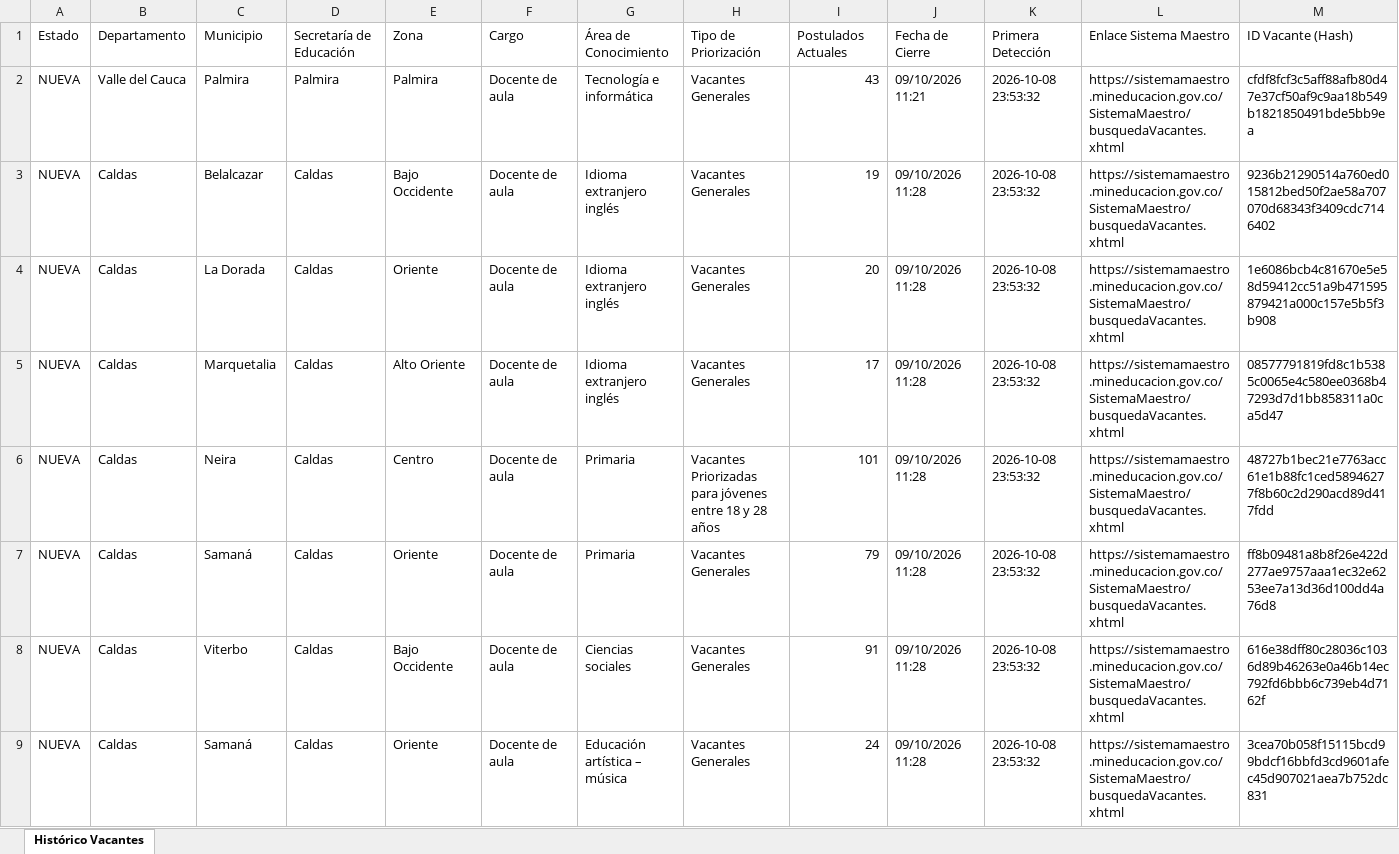
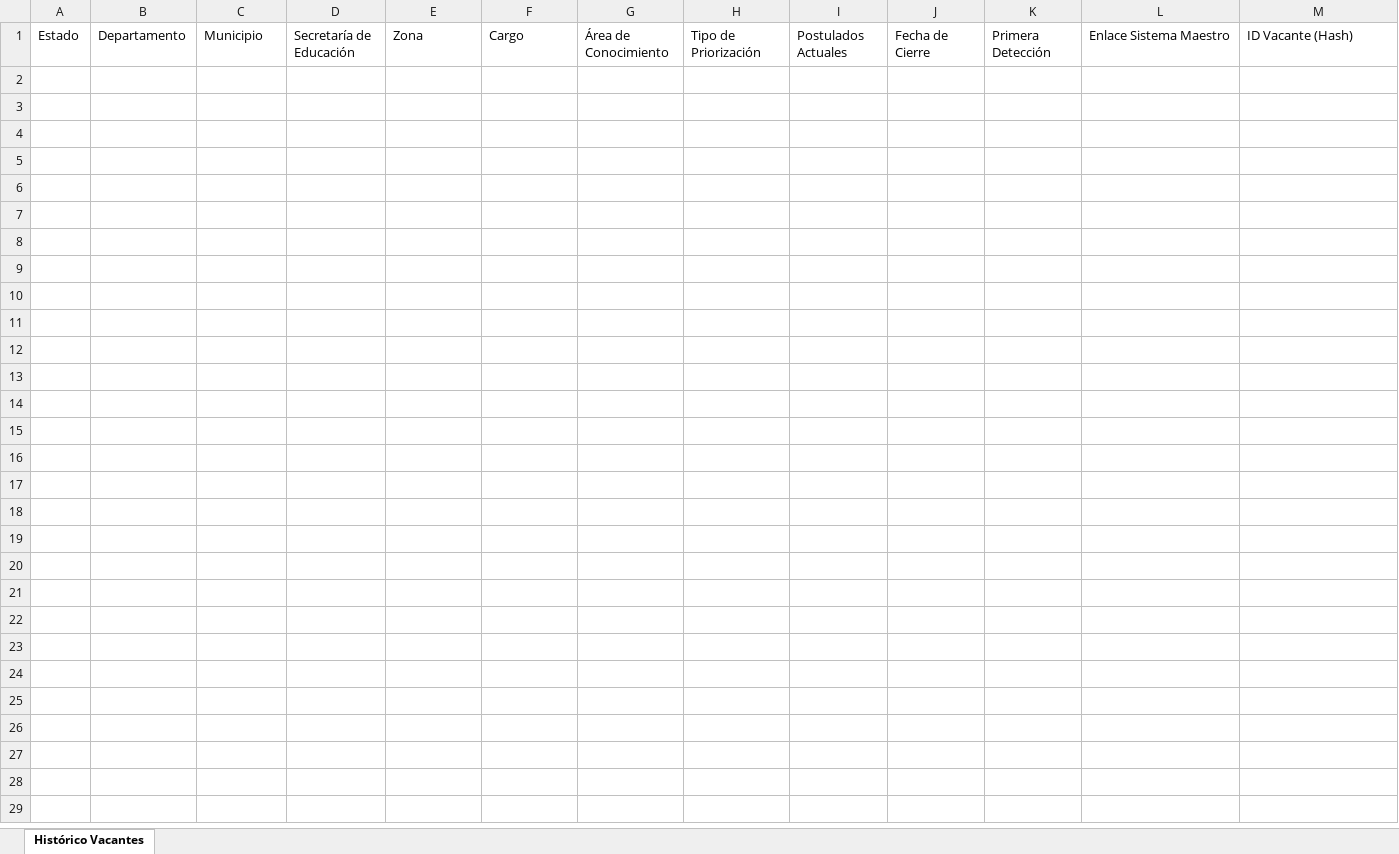
Before and after one commit to hdiaz59/sistemamaestro, an Excel workbook: data/exportaciones/historico_vacantes.xlsx, sheet Histórico Vacantes, drawn as a sheet; only a part is shown; values as stored, in another font and other column widths than the file's, no borders; the diff covers the shown part only; the diff names each change by its address in the sheet, - before the commit and + after, or states it on an @@ line.

```diff
--- a/data/exportaciones/historico_vacantes.xlsx (sheet Histórico Vacantes)
+++ b/data/exportaciones/historico_vacantes.xlsx (sheet Histórico Vacantes)
-row 2: NUEVA | Valle del Cauca | Palmira | Palmira | Palmira | Docente de aula | Tecnología e informática | Vacantes Generales | 43 | 09/10/2026 11:21 | 2026-10-08 23:53:32 | https://sistemamaestro.mineducacion.gov.co/SistemaMaestro/busquedaVacantes.xhtml | cfdf8fcf3c5aff88afb80d47e37cf50af9c9aa18b549b1821850491bde5bb9ea
-row 3: NUEVA | Caldas | Belalcazar | Caldas | Bajo Occidente | Docente de aula | Idioma extranjero inglés | Vacantes Generales | 19 | 09/10/2026 11:28 | 2026-10-08 23:53:32 | https://sistemamaestro.mineducacion.gov.co/SistemaMaestro/busquedaVacantes.xhtml | 9236b21290514a760ed015812bed50f2ae58a707070d68343f3409cdc7146402
-row 4: NUEVA | Caldas | La Dorada | Caldas | Oriente | Docente de aula | Idioma extranjero inglés | Vacantes Generales | 20 | 09/10/2026 11:28 | 2026-10-08 23:53:32 | https://sistemamaestro.mineducacion.gov.co/SistemaMaestro/busquedaVacantes.xhtml | 1e6086bcb4c81670e5e58d59412cc51a9b471595879421a000c157e5b5f3b908
-row 5: NUEVA | Caldas | Marquetalia | Caldas | Alto Oriente | Docente de aula | Idioma extranjero inglés | Vacantes Generales | 17 | 09/10/2026 11:28 | 2026-10-08 23:53:32 | https://sistemamaestro.mineducacion.gov.co/SistemaMaestro/busquedaVacantes.xhtml | 08577791819fd8c1b5385c0065e4c580ee0368b47293d7d1bb858311a0ca5d47
-row 6: NUEVA | Caldas | Neira | Caldas | Centro | Docente de aula | Primaria | Vacantes Priorizadas para jóvenes entre 18 y 28 años | 101 | 09/10/2026 11:28 | 2026-10-08 23:53:32 | https://sistemamaestro.mineducacion.gov.co/SistemaMaestro/busquedaVacantes.xhtml | 48727b1bec21e7763acc61e1b88fc1ced58946277f8b60c2d290acd89d417fdd
-row 7: NUEVA | Caldas | Samaná | Caldas | Oriente | Docente de aula | Primaria | Vacantes Generales | 79 | 09/10/2026 11:28 | 2026-10-08 23:53:32 | https://sistemamaestro.mineducacion.gov.co/SistemaMaestro/busquedaVacantes.xhtml | ff8b09481a8b8f26e422d277ae9757aaa1ec32e6253ee7a13d36d100dd4a76d8
-row 8: NUEVA | Caldas | Viterbo | Caldas | Bajo Occidente | Docente de aula | Ciencias sociales | Vacantes Generales | 91 | 09/10/2026 11:28 | 2026-10-08 23:53:32 | https://sistemamaestro.mineducacion.gov.co/SistemaMaestro/busquedaVacantes.xhtml | 616e38dff80c28036c1036d89b46263e0a46b14ec792fd6bbb6c739eb4d7162f
-row 9: NUEVA | Caldas | Samaná | Caldas | Oriente | Docente de aula | Educación artística – música | Vacantes Generales | 24 | 09/10/2026 11:28 | 2026-10-08 23:53:32 | https://sistemamaestro.mineducacion.gov.co/SistemaMaestro/busquedaVacantes.xhtml | 3cea70b058f15115bcd99bdcf16bbfd3cd9601afec45d907021aea7b752dc831
```
Also changed, not shown: 8 removed rows elsewhere in this sheet, data/exportaciones/vacantes_actuales.xlsx, data/exportaciones/vacantes_nuevas.xlsx, 3 other files.
